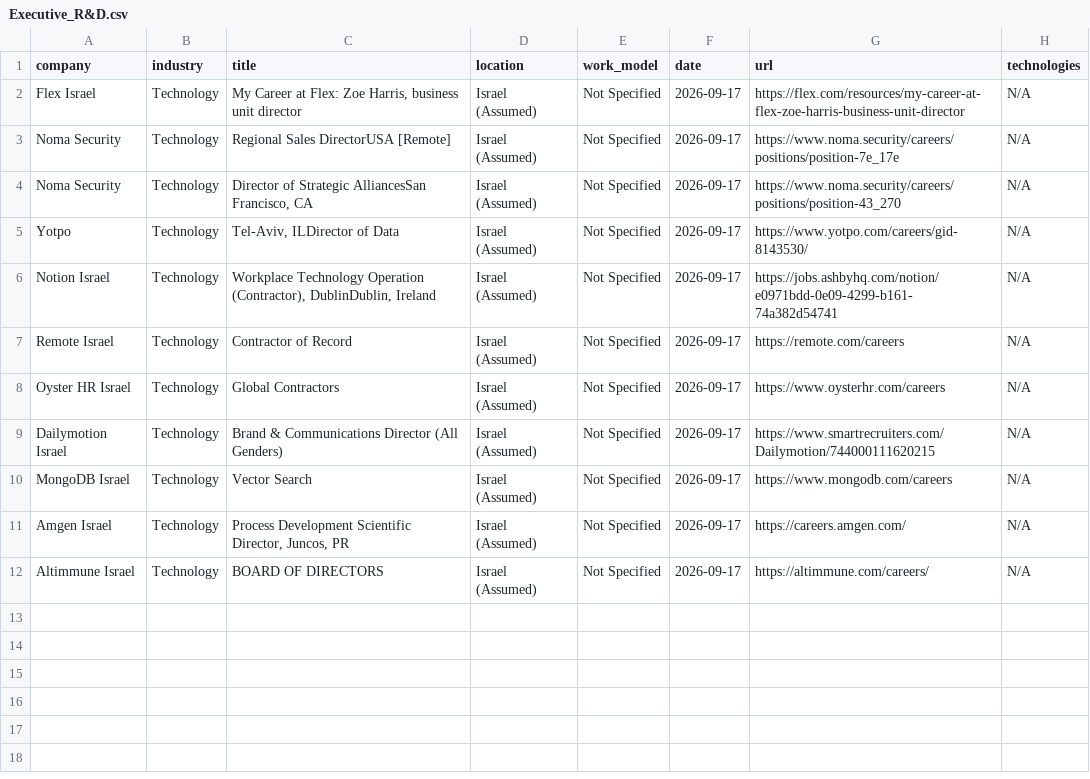
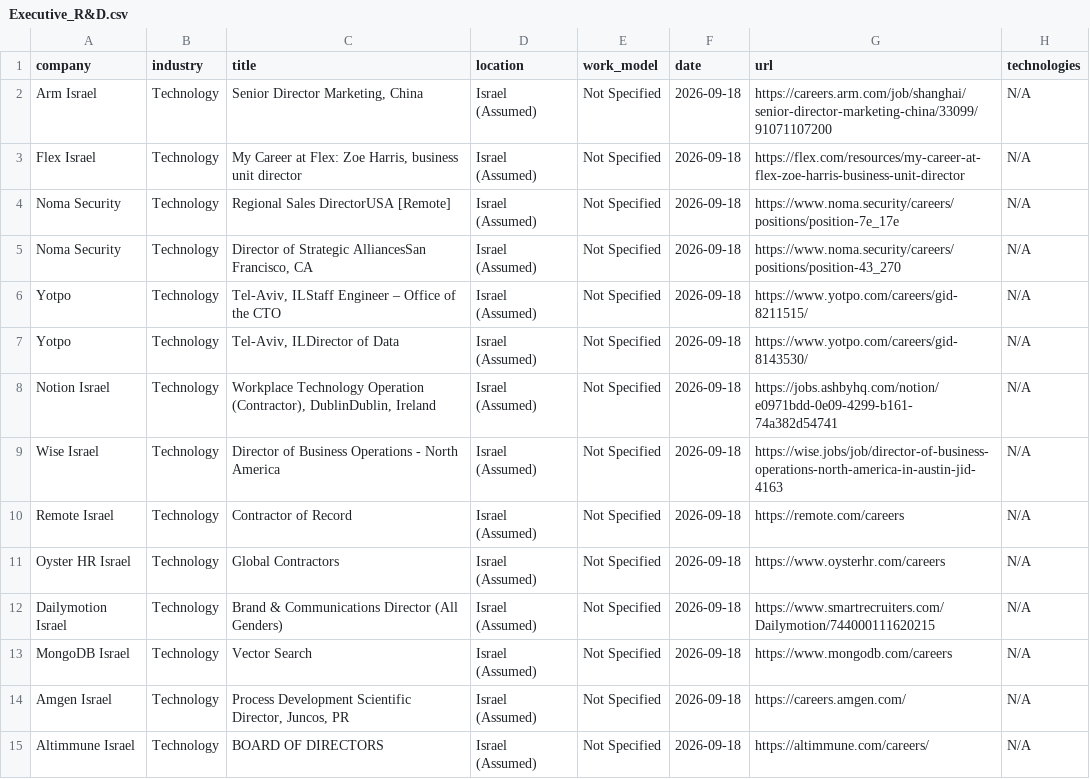
Before and after one commit to SKleeblatt/Kleeblatt-job-board, a CSV file: jobs/Executive_R&D.csv, drawn as a sheet.

```diff
--- a/jobs/Executive_R&D.csv
+++ b/jobs/Executive_R&D.csv
@@ -1,12 +1,15 @@
 company,industry,title,location,work_model,date,url,technologies
-Flex Israel,Technology,"My Career at Flex: Zoe Harris, business unit director",Israel (Assumed),Not Specified,2026-09-17,https://flex.com/resources/my-career-at-flex-zoe-harris-business-unit-director,N/A
-Noma Security,Technology,Regional Sales DirectorUSA [Remote],Israel (Assumed),Not Specified,2026-09-17,https://www.noma.security/careers/positions/position-7e_17e,N/A
-Noma Security,Technology,"Director of Strategic AlliancesSan Francisco, CA",Israel (Assumed),Not Specified,2026-09-17,https://www.noma.security/careers/positions/position-43_270,N/A
-Yotpo,Technology,"Tel-Aviv, ILDirector of Data",Israel (Assumed),Not Specified,2026-09-17,https://www.yotpo.com/careers/gid-8143530/,N/A
-Notion Israel,Technology,"Workplace Technology Operation (Contractor), DublinDublin, Ireland",Israel (Assumed),Not Specified,2026-09-17,https://jobs.ashbyhq.com/notion/e0971bdd-0e09-4299-b161-74a382d54741,N/A
-Remote Israel,Technology,Contractor of Record,Israel (Assumed),Not Specified,2026-09-17,https://remote.com/careers,N/A
-Oyster HR Israel,Technology,Global Contractors,Israel (Assumed),Not Specified,2026-09-17,https://www.oysterhr.com/careers,N/A
-Dailymotion Israel,Technology,Brand & Communications Director (All Genders),Israel (Assumed),Not Specified,2026-09-17,https://www.smartrecruiters.com/Dailymotion/744000111620215,N/A
-MongoDB Israel,Technology,Vector Search,Israel (Assumed),Not Specified,2026-09-17,https://www.mongodb.com/careers,N/A
-Amgen Israel,Technology,"Process Development Scientific Director, Juncos, PR",Israel (Assumed),Not Specified,2026-09-17,https://careers.amgen.com/,N/A
-Altimmune Israel,Technology,BOARD OF DIRECTORS,Israel (Assumed),Not Specified,2026-09-17,https://altimmune.com/careers/,N/A
+Arm Israel,Technology,"Senior Director Marketing, China",Israel (Assumed),Not Specified,2026-09-18,https://careers.arm.com/job/shanghai/senior-director-marketing-china/33099/91071107200,N/A
+Flex Israel,Technology,"My Career at Flex: Zoe Harris, business unit director",Israel (Assumed),Not Specified,2026-09-18,https://flex.com/resources/my-career-at-flex-zoe-harris-business-unit-director,N/A
+Noma Security,Technology,Regional Sales DirectorUSA [Remote],Israel (Assumed),Not Specified,2026-09-18,https://www.noma.security/careers/positions/position-7e_17e,N/A
+Noma Security,Technology,"Director of Strategic AlliancesSan Francisco, CA",Israel (Assumed),Not Specified,2026-09-18,https://www.noma.security/careers/positions/position-43_270,N/A
+Yotpo,Technology,"Tel-Aviv, ILStaff Engineer – Office of the CTO",Israel (Assumed),Not Specified,2026-09-18,https://www.yotpo.com/careers/gid-8211515/,N/A
+Yotpo,Technology,"Tel-Aviv, ILDirector of Data",Israel (Assumed),Not Specified,2026-09-18,https://www.yotpo.com/careers/gid-8143530/,N/A
+Notion Israel,Technology,"Workplace Technology Operation (Contractor), DublinDublin, Ireland",Israel (Assumed),Not Specified,2026-09-18,https://jobs.ashbyhq.com/notion/e0971bdd-0e09-4299-b161-74a382d54741,N/A
+Wise Israel,Technology,Director of Business Operations - North America,Israel (Assumed),Not Specified,2026-09-18,https://wise.jobs/job/director-of-business-operations-north-america-in-austin-jid-4163,N/A
+Remote Israel,Technology,Contractor of Record,Israel (Assumed),Not Specified,2026-09-18,https://remote.com/careers,N/A
+Oyster HR Israel,Technology,Global Contractors,Israel (Assumed),Not Specified,2026-09-18,https://www.oysterhr.com/careers,N/A
+Dailymotion Israel,Technology,Brand & Communications Director (All Genders),Israel (Assumed),Not Specified,2026-09-18,https://www.smartrecruiters.com/Dailymotion/744000111620215,N/A
+MongoDB Israel,Technology,Vector Search,Israel (Assumed),Not Specified,2026-09-18,https://www.mongodb.com/careers,N/A
+Amgen Israel,Technology,"Process Development Scientific Director, Juncos, PR",Israel (Assumed),Not Specified,2026-09-18,https://careers.amgen.com/,N/A
+Altimmune Israel,Technology,BOARD OF DIRECTORS,Israel (Assumed),Not Specified,2026-09-18,https://altimmune.com/careers/,N/A
```
Also changed, not shown: jobs/backend.csv, jobs/devops.csv, 17 other files.
